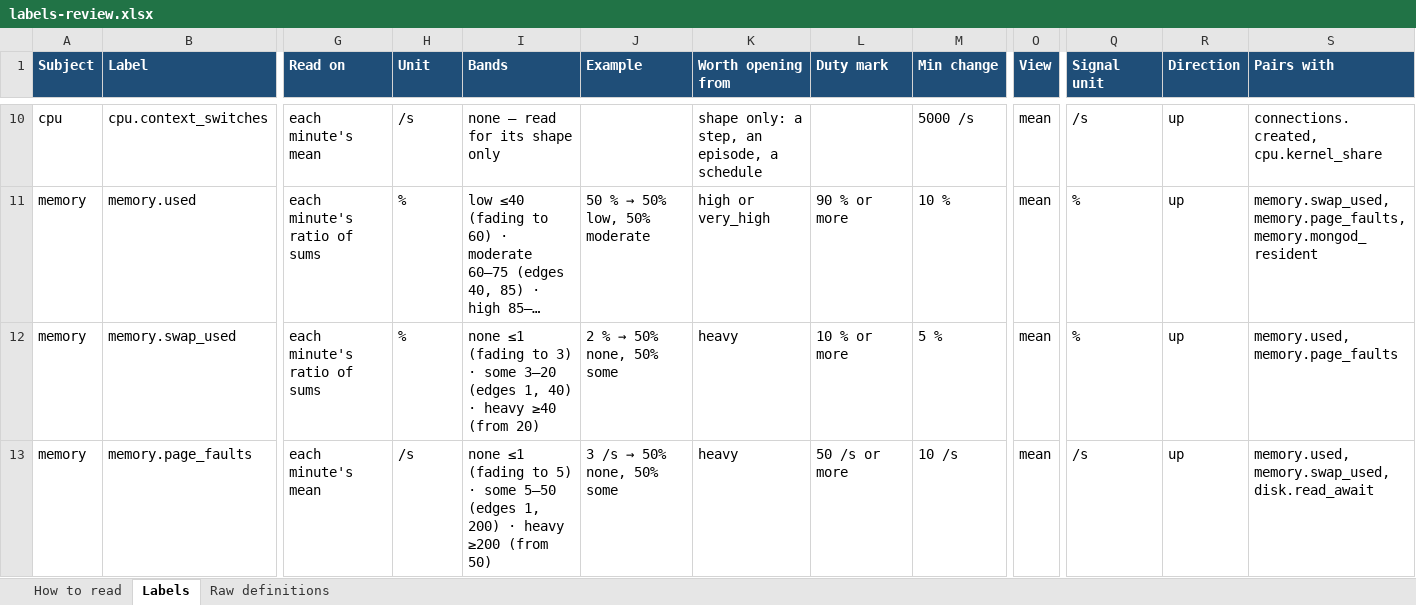
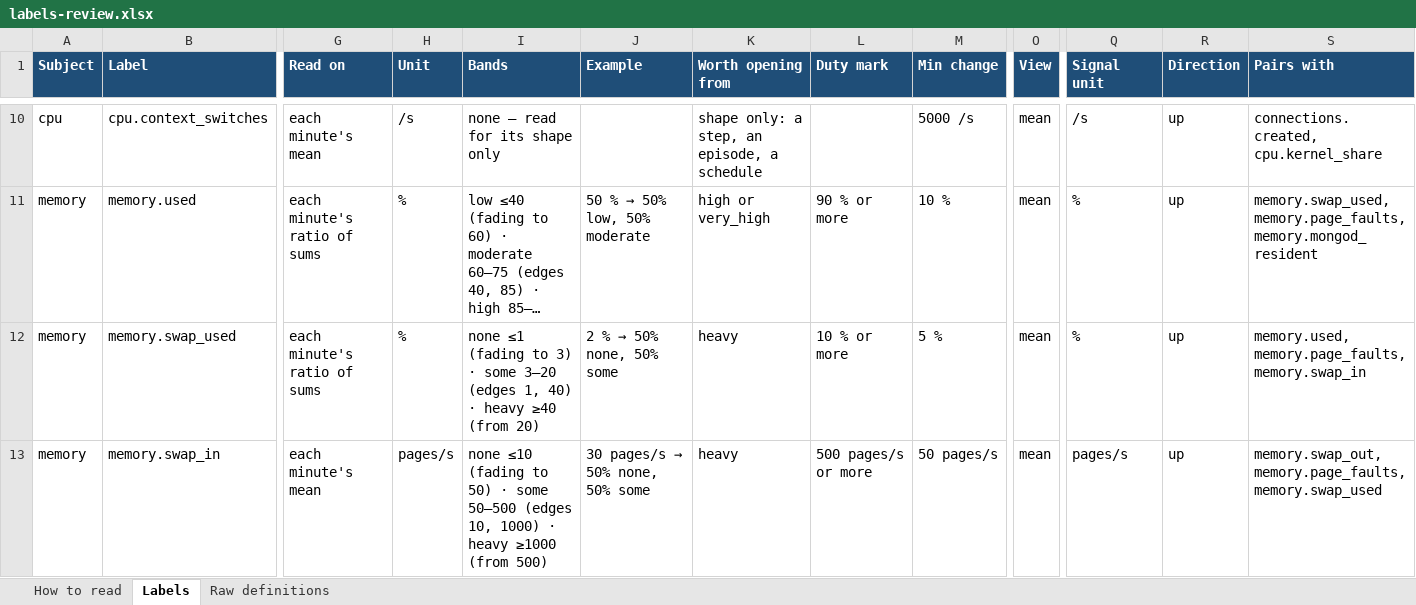
Before and after one commit to ynsuy/mongo-parser, an Excel workbook: docs/labels-review.xlsx, sheet Labels, drawn as a sheet; only a part is shown, gaps mark what is left out; the shorter side is filled out with more unchanged rows; long unchanged cells end in …; values as stored, in another font and other column widths than the file's, no borders; rows hold the shown columns only; the diff covers the shown part only; the diff names each change by its address in the sheet, - before the commit and + after, or states it on an @@ line.

```diff
--- a/docs/labels-review.xlsx (sheet Labels)
+++ b/docs/labels-review.xlsx (sheet Labels)
-S12 (Pairs with): memory.used, memory.page_faults
+S12 (Pairs with): memory.used, memory.page_faults, memory.swap_in
+row 13: memory | memory.swap_in | each minute's mean | pages/s | none ≤10 (fading to 50) · some 50–500 (edges 10, 1000) · heavy ≥1000 (from 500) | 30 pages/s → 50% none, 50% some | heavy | 500 pages/s or more | 50 pages/s | mean | pages/s | up | memory.swap_out, memory.page_faults, memory.swap_used
```
Also changed, not shown: 1 added row elsewhere in this sheet, sheet Raw definitions, 31 other files.
